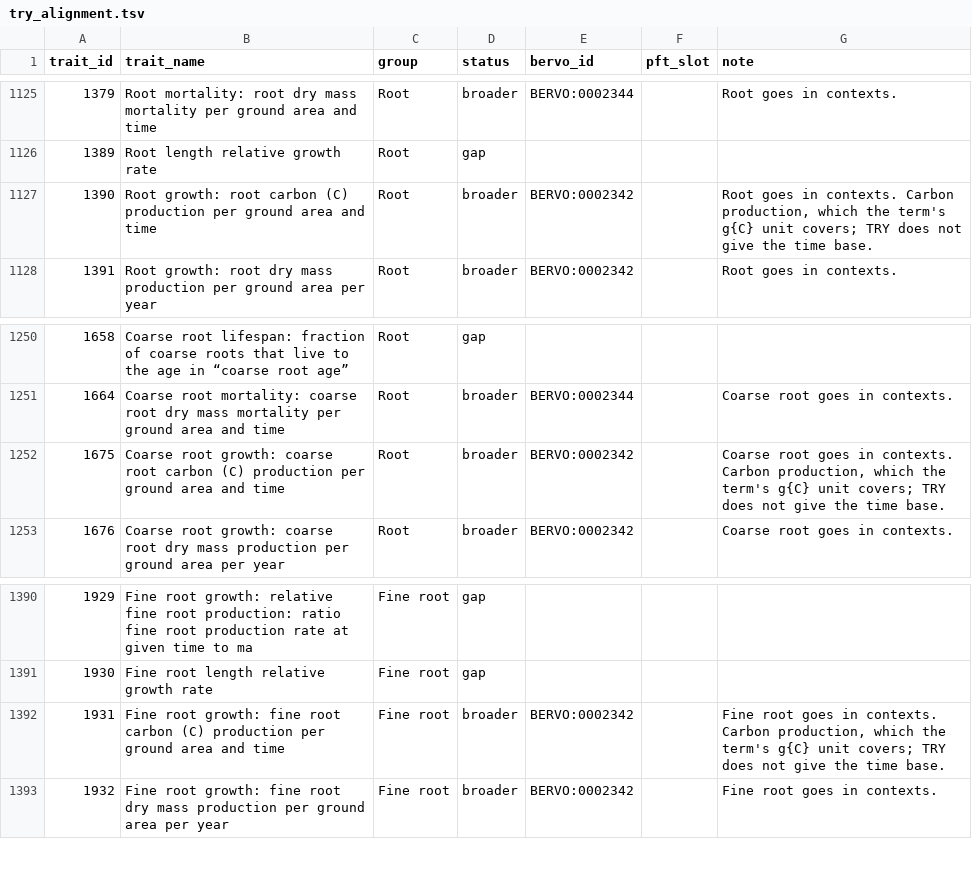
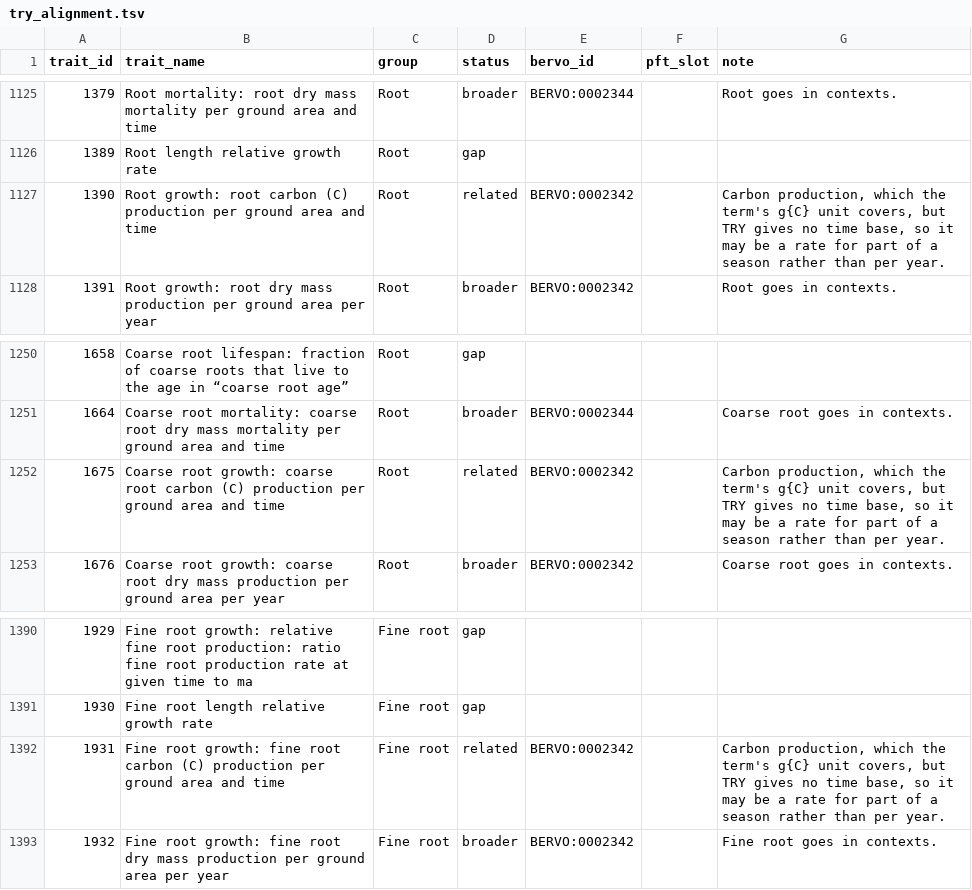
Before and after one commit to bioepic-data/bervo, a TSV file: src/scripts/try/try_alignment.tsv, drawn as a sheet; only a part is shown, gaps mark what is left out; the diff covers the shown part only.

```diff
--- a/src/scripts/try/try_alignment.tsv
+++ b/src/scripts/try/try_alignment.tsv
@@ -1126,3 +1126,3 @@ trait_id	trait_name	group	status	bervo_id	pft_slot	note
 1389	Root length relative growth rate	Root	gap			
-1390	Root growth: root carbon (C) production per ground area and time	Root	broader	BERVO:0002342		Root goes in contexts. Carbon production, which the term's g{C} unit covers; TRY does not give the time base.
+1390	Root growth: root carbon (C) production per ground area and time	Root	related	BERVO:0002342		Carbon production, which the term's g{C} unit covers, but TRY gives no time base, so it may be a rate for part of a season rather than per year.
 1391	Root growth: root dry mass production per ground area per year	Root	broader	BERVO:0002342		Root goes in contexts.
@@ -1251,3 +1251,3 @@ trait_id	trait_name	group	status	bervo_id	pft_slot	note
 1664	Coarse root mortality: coarse root dry mass mortality per ground area and time	Root	broader	BERVO:0002344		Coarse root goes in contexts.
-1675	Coarse root growth: coarse root carbon (C) production per ground area and time	Root	broader	BERVO:0002342		Coarse root goes in contexts. Carbon production, which the term's g{C} unit covers; TRY does not give the time base.
+1675	Coarse root growth: coarse root carbon (C) production per ground area and time	Root	related	BERVO:0002342		Carbon production, which the term's g{C} unit covers, but TRY gives no time base, so it may be a rate for part of a season rather than per year.
 1676	Coarse root growth: coarse root dry mass production per ground area per year	Root	broader	BERVO:0002342		Coarse root goes in contexts.
@@ -1391,3 +1391,3 @@ trait_id	trait_name	group	status	bervo_id	pft_slot	note
 1930	Fine root length relative growth rate	Fine root	gap			
-1931	Fine root growth: fine root carbon (C) production per ground area and time	Fine root	broader	BERVO:0002342		Fine root goes in contexts. Carbon production, which the term's g{C} unit covers; TRY does not give the time base.
+1931	Fine root growth: fine root carbon (C) production per ground area and time	Fine root	related	BERVO:0002342		Carbon production, which the term's g{C} unit covers, but TRY gives no time base, so it may be a rate for part of a season rather than per year.
 1932	Fine root growth: fine root dry mass production per ground area per year	Fine root	broader	BERVO:0002342		Fine root goes in contexts.
```
Also changed, not shown: 18 edited cells elsewhere in this file, 4 other files.
